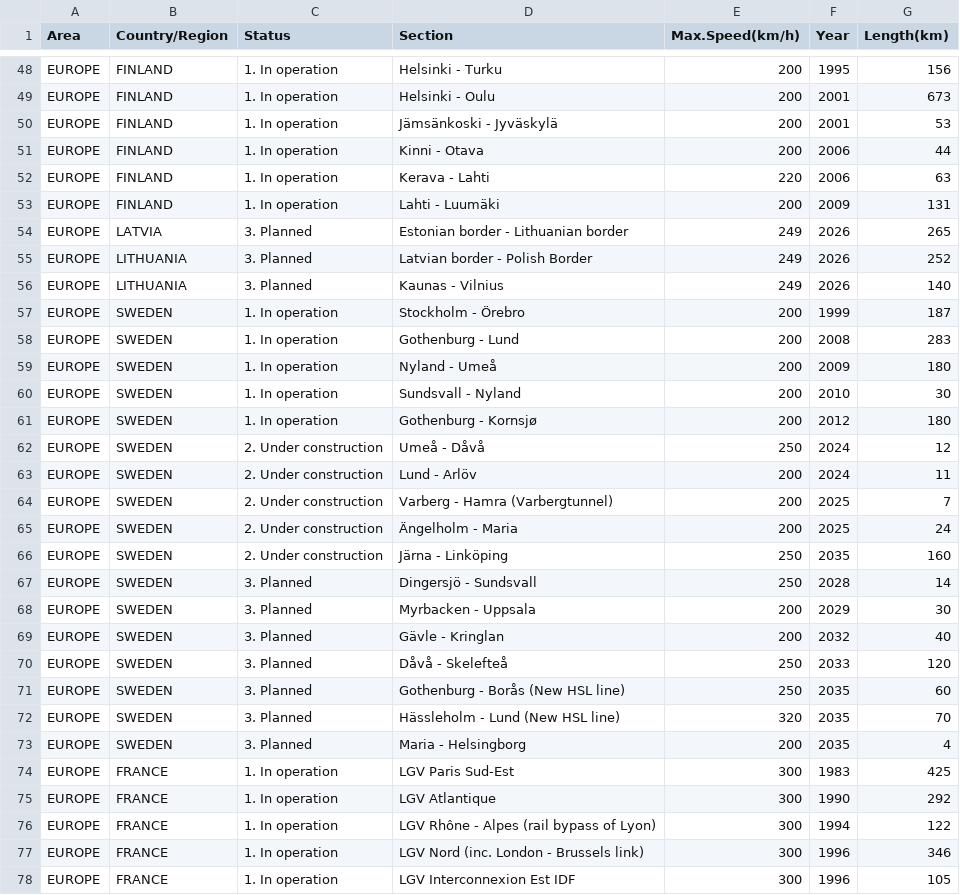
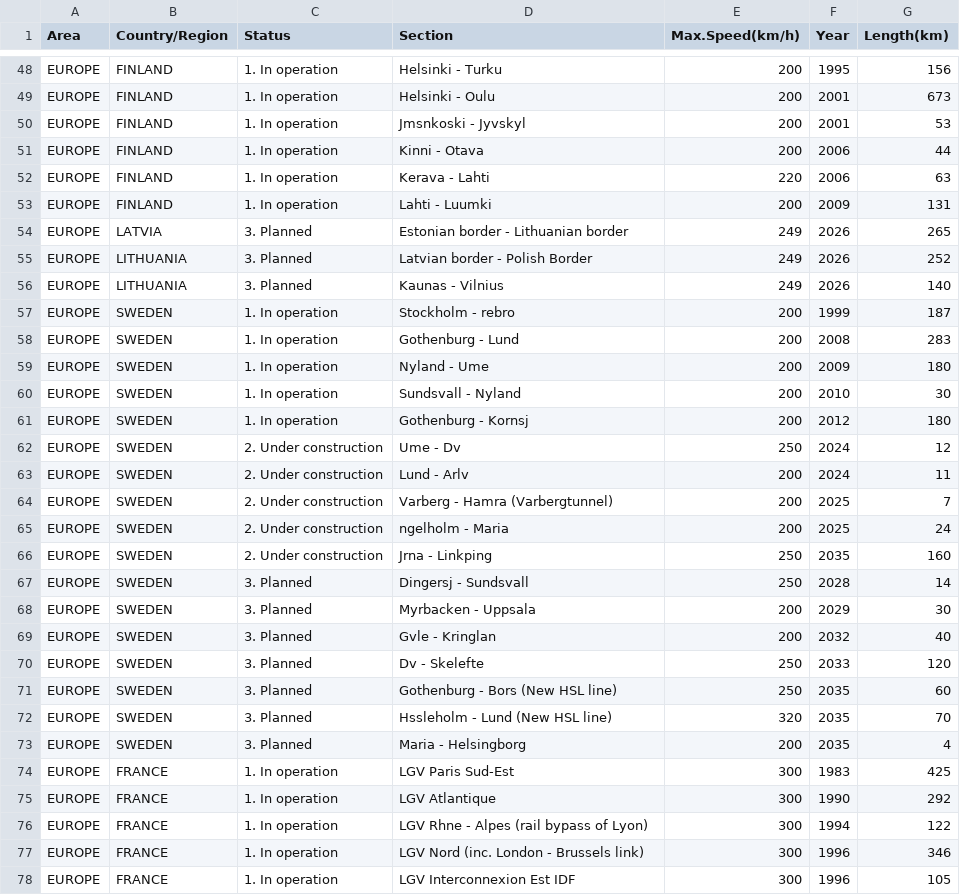
Before and after one commit to IraDobb/Mobieco, a CSV file: VF/processedDataInOperation.csv, drawn as a sheet; only a part is shown, gaps mark what is left out; the diff covers the shown part only.

Commit message:
Add files via upload

```diff
--- a/VF/processedDataInOperation.csv
+++ b/VF/processedDataInOperation.csv
@@ -49,6 +49,6 @@ EUROPE,FINLAND,1. In operation,Helsinki - Turku,200,1995,156
 EUROPE,FINLAND,1. In operation,Helsinki - Oulu,200,2001,673
-EUROPE,FINLAND,1. In operation,Jämsänkoski - Jyväskylä,200,2001,53
+EUROPE,FINLAND,1. In operation,Jmsnkoski - Jyvskyl,200,2001,53
 EUROPE,FINLAND,1. In operation,Kinni - Otava,200,2006,44
 EUROPE,FINLAND,1. In operation,Kerava - Lahti,220,2006,63
-EUROPE,FINLAND,1. In operation,Lahti - Luumäki,200,2009,131
+EUROPE,FINLAND,1. In operation,Lahti - Luumki,200,2009,131
 EUROPE,LATVIA,3. Planned,Estonian border - Lithuanian border,249,2026,265
@@ -56,18 +56,18 @@ EUROPE,LITHUANIA,3. Planned,Latvian border - Polish Border,249,2026,252
 EUROPE,LITHUANIA,3. Planned,Kaunas - Vilnius,249,2026,140
-EUROPE,SWEDEN,1. In operation,Stockholm - Örebro,200,1999,187
+EUROPE,SWEDEN,1. In operation,Stockholm - rebro,200,1999,187
 EUROPE,SWEDEN,1. In operation,Gothenburg - Lund,200,2008,283
-EUROPE,SWEDEN,1. In operation,Nyland - Umeå,200,2009,180
+EUROPE,SWEDEN,1. In operation,Nyland - Ume,200,2009,180
 EUROPE,SWEDEN,1. In operation,Sundsvall - Nyland,200,2010,30
-EUROPE,SWEDEN,1. In operation,Gothenburg - Kornsjø,200,2012,180
-EUROPE,SWEDEN,2. Under construction,Umeå - Dåvå,250,2024,12
-EUROPE,SWEDEN,2. Under construction,Lund - Arlöv,200,2024,11
+EUROPE,SWEDEN,1. In operation,Gothenburg - Kornsj,200,2012,180
+EUROPE,SWEDEN,2. Under construction,Ume - Dv,250,2024,12
+EUROPE,SWEDEN,2. Under construction,Lund - Arlv,200,2024,11
 EUROPE,SWEDEN,2. Under construction,Varberg - Hamra (Varbergtunnel),200,2025,7
-EUROPE,SWEDEN,2. Under construction,Ängelholm - Maria,200,2025,24
-EUROPE,SWEDEN,2. Under construction,Järna - Linköping,250,2035,160
-EUROPE,SWEDEN,3. Planned,Dingersjö - Sundsvall,250,2028,14
+EUROPE,SWEDEN,2. Under construction,ngelholm - Maria,200,2025,24
+EUROPE,SWEDEN,2. Under construction,Jrna - Linkping,250,2035,160
+EUROPE,SWEDEN,3. Planned,Dingersj - Sundsvall,250,2028,14
 EUROPE,SWEDEN,3. Planned,Myrbacken - Uppsala,200,2029,30
-EUROPE,SWEDEN,3. Planned,Gävle - Kringlan,200,2032,40
-EUROPE,SWEDEN,3. Planned,Dåvå - Skelefteå,250,2033,120
-EUROPE,SWEDEN,3. Planned,Gothenburg - Borås (New HSL line),250,2035,60
-EUROPE,SWEDEN,3. Planned,Hässleholm - Lund (New HSL line),320,2035,70
+EUROPE,SWEDEN,3. Planned,Gvle - Kringlan,200,2032,40
+EUROPE,SWEDEN,3. Planned,Dv - Skelefte,250,2033,120
+EUROPE,SWEDEN,3. Planned,Gothenburg - Bors (New HSL line),250,2035,60
+EUROPE,SWEDEN,3. Planned,Hssleholm - Lund (New HSL line),320,2035,70
 EUROPE,SWEDEN,3. Planned,Maria - Helsingborg,200,2035,4
@@ -75,3 +75,3 @@ EUROPE,FRANCE,1. In operation,LGV Paris Sud-Est,300,1983,425
 EUROPE,FRANCE,1. In operation,LGV Atlantique,300,1990,292
-EUROPE,FRANCE,1. In operation,LGV Rhône - Alpes (rail bypass of Lyon),300,1994,122
+EUROPE,FRANCE,1. In operation,LGV Rhne - Alpes (rail bypass of Lyon),300,1994,122
 EUROPE,FRANCE,1. In operation,LGV Nord (inc. London - Brussels link),300,1996,346
```
Also changed, not shown: 32 edited cells elsewhere in this file.
